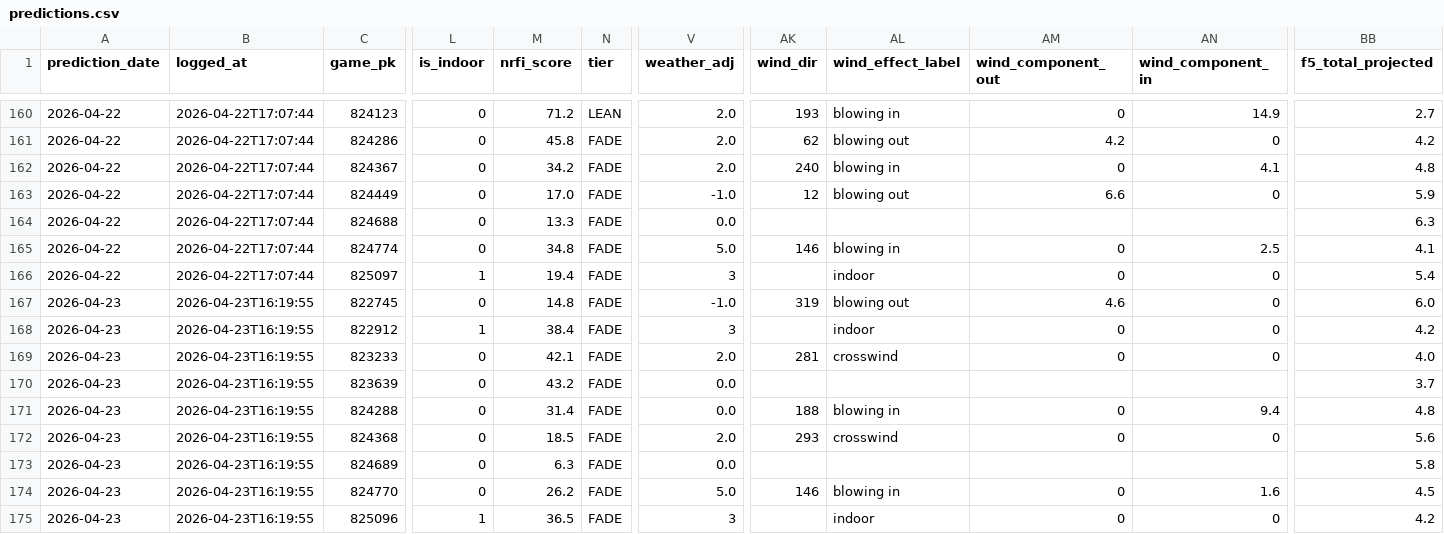
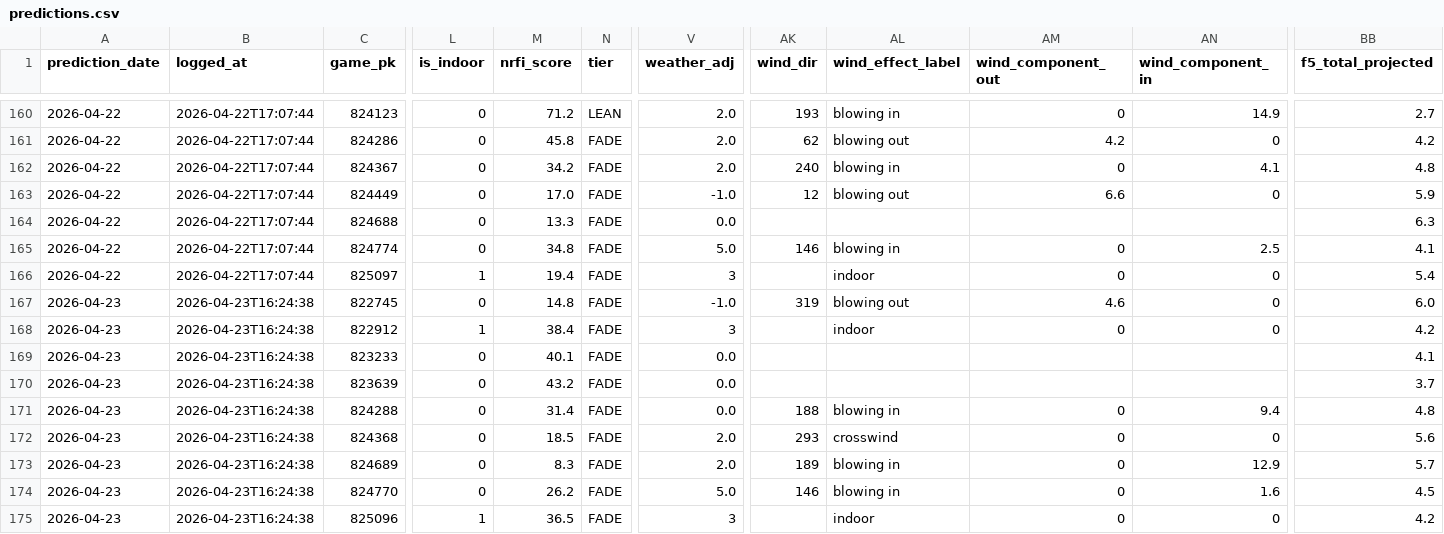
Before and after one commit to EvanOssege/NRFI, a CSV file: output/predictions.csv, drawn as a sheet; only a part is shown, gaps mark what is left out; the diff names each change by its address in the sheet, - before the commit and + after, or states it on an @@ line.

```diff
--- a/output/predictions.csv
+++ b/output/predictions.csv
-B167:B175 (logged_at): 2026-04-23T16:19:55
+B167:B175 (logged_at): 2026-04-23T16:24:38
-M169 (nrfi_score): 42.1
+M169 (nrfi_score): 40.1
-V169 (weather_adj): 2.0
+V169 (weather_adj): 0.0
-AK169 (wind_dir): 281
+AK169 (wind_dir): (empty)
-AL169 (wind_effect_label): crosswind
+AL169 (wind_effect_label): (empty)
-AM169 (wind_component_out): 0
+AM169 (wind_component_out): (empty)
-AN169 (wind_component_in): 0
+AN169 (wind_component_in): (empty)
-BB169 (f5_total_projected): 4.0
+BB169 (f5_total_projected): 4.1
-M173 (nrfi_score): 6.3
+M173 (nrfi_score): 8.3
-V173 (weather_adj): 0.0
+V173 (weather_adj): 2.0
-AK173 (wind_dir): (empty)
+AK173 (wind_dir): 189
-AL173 (wind_effect_label): (empty)
+AL173 (wind_effect_label): blowing in
-AM173 (wind_component_out): (empty)
+AM173 (wind_component_out): 0
-AN173 (wind_component_in): (empty)
+AN173 (wind_component_in): 12.9
-BB173 (f5_total_projected): 5.8
+BB173 (f5_total_projected): 5.7
```
Also changed, not shown: output/outcomes.csv, 3 other files.
